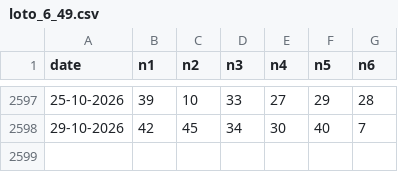
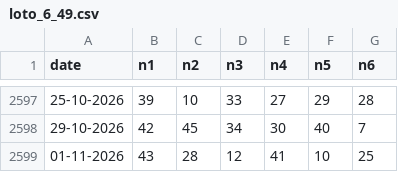
Before and after one commit to ciprianbodu/LOTO, a CSV file: _ISTORIC/loto_6_49.csv, drawn as a sheet; only a part is shown, gaps mark what is left out; the diff names each change by its address in the sheet, - before the commit and + after, or states it on an @@ line.

Commit message:
auto: update istoric extrageri

```diff
--- a/_ISTORIC/loto_6_49.csv
+++ b/_ISTORIC/loto_6_49.csv
+row 2599: 01-11-2026 | 43 | 28 | 12 | 41 | 10 | 25
```
Also changed, not shown: _ISTORIC/joker.csv, _ISTORIC/loto_5_40.csv.
